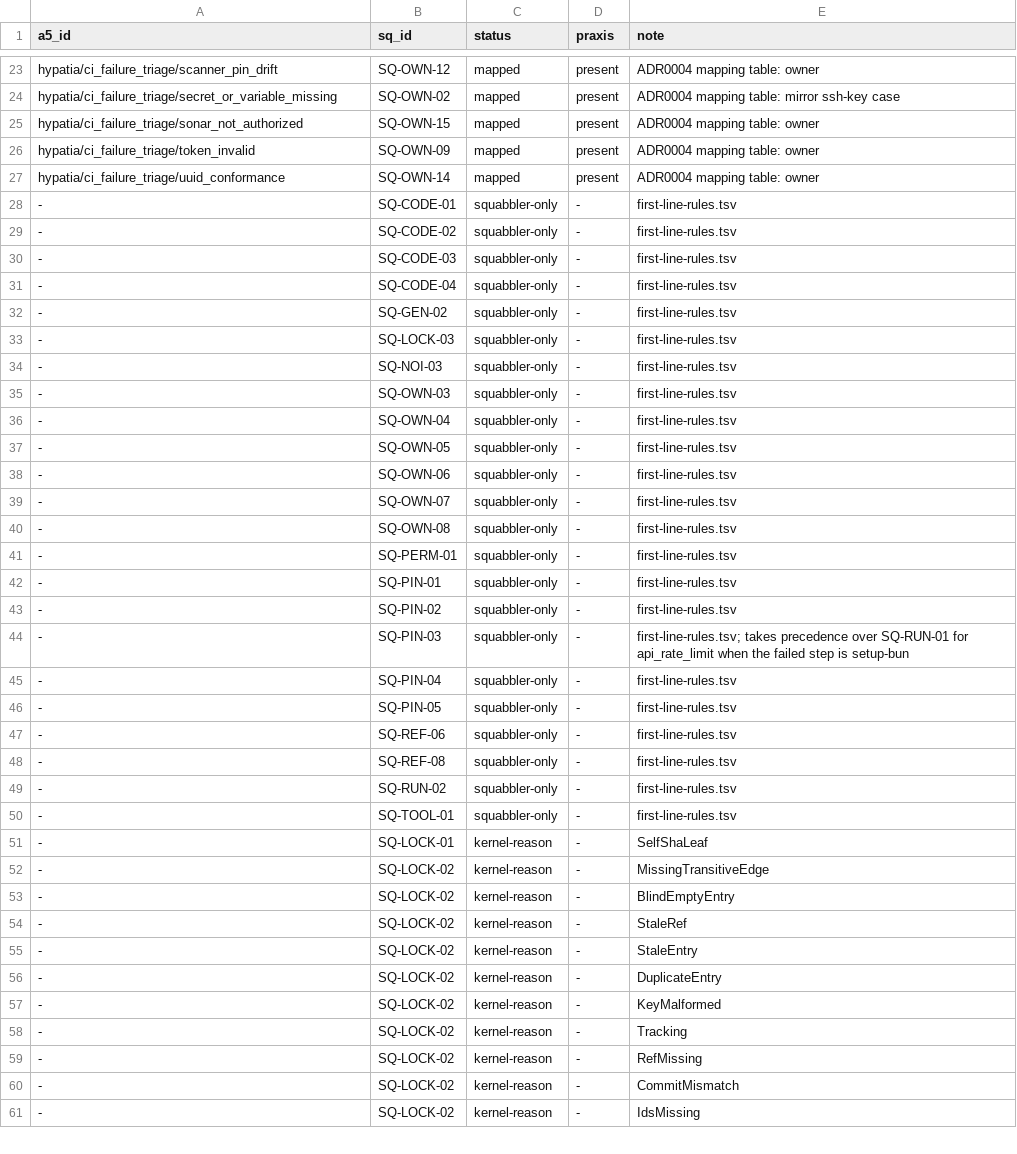
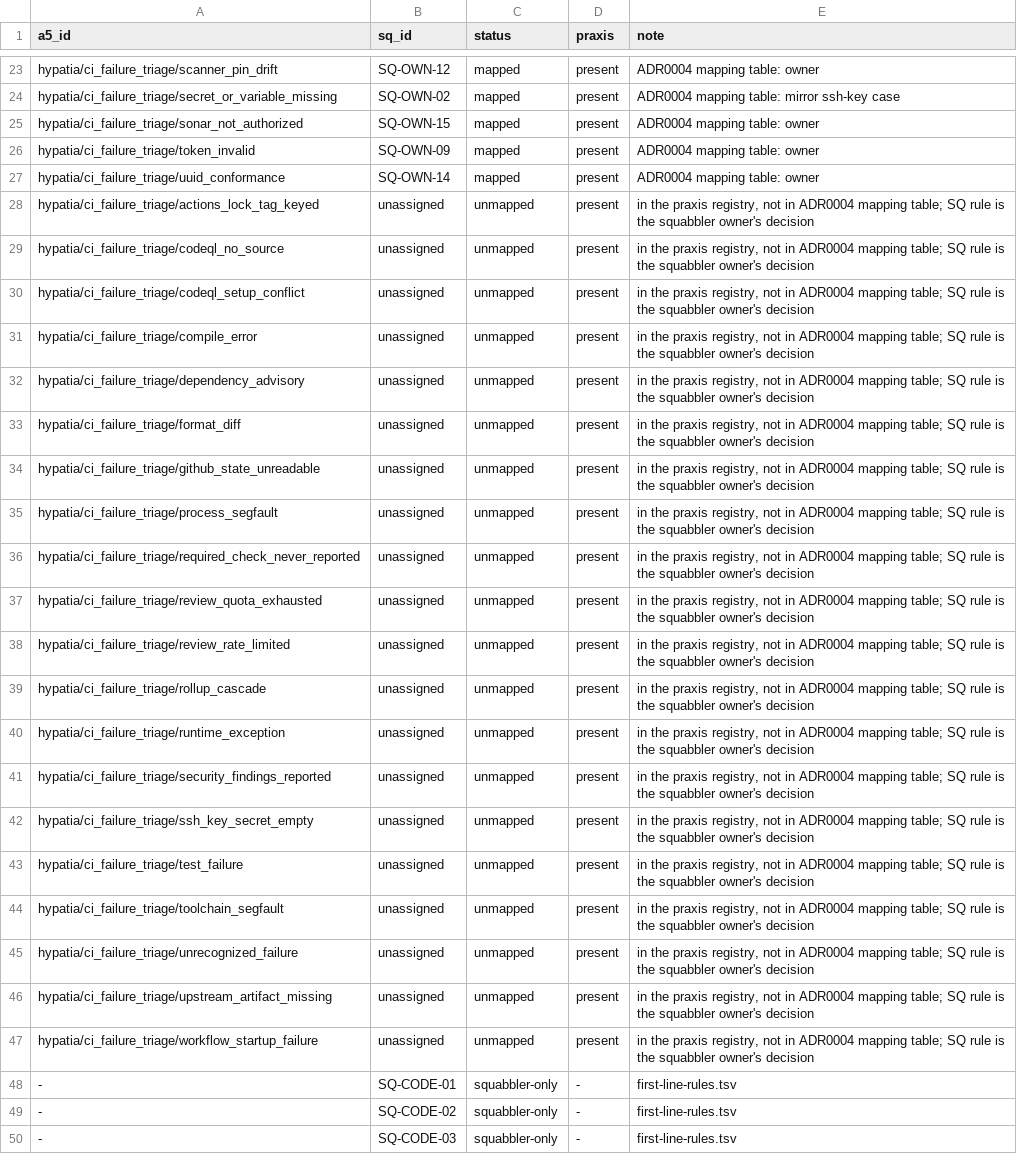
Before and after one commit to hyperpolymath/proven-cicd-and-workflows, a TSV file: proven/registry/sq-map.tsv, drawn as a sheet; only a part is shown, gaps mark what is left out; the shorter side is filled out with more unchanged rows; the diff names each change by its address in the sheet, - before the commit and + after, or states it on an @@ line.

```diff
--- a/proven/registry/sq-map.tsv
+++ b/proven/registry/sq-map.tsv
+row 28: hypatia/ci_failure_triage/actions_lock_tag_keyed | unassigned | unmapped | present | in the praxis registry, not in ADR0004 mapping table; SQ rule is the squabbler owner's decision
+row 29: hypatia/ci_failure_triage/codeql_no_source | unassigned | unmapped | present | in the praxis registry, not in ADR0004 mapping table; SQ rule is the squabbler owner's decision
+row 30: hypatia/ci_failure_triage/codeql_setup_conflict | unassigned | unmapped | present | in the praxis registry, not in ADR0004 mapping table; SQ rule is the squabbler owner's decision
+row 31: hypatia/ci_failure_triage/compile_error | unassigned | unmapped | present | in the praxis registry, not in ADR0004 mapping table; SQ rule is the squabbler owner's decision
+row 32: hypatia/ci_failure_triage/dependency_advisory | unassigned | unmapped | present | in the praxis registry, not in ADR0004 mapping table; SQ rule is the squabbler owner's decision
+row 33: hypatia/ci_failure_triage/format_diff | unassigned | unmapped | present | in the praxis registry, not in ADR0004 mapping table; SQ rule is the squabbler owner's decision
+row 34: hypatia/ci_failure_triage/github_state_unreadable | unassigned | unmapped | present | in the praxis registry, not in ADR0004 mapping table; SQ rule is the squabbler owner's decision
+row 35: hypatia/ci_failure_triage/process_segfault | unassigned | unmapped | present | in the praxis registry, not in ADR0004 mapping table; SQ rule is the squabbler owner's decision
+row 36: hypatia/ci_failure_triage/required_check_never_reported | unassigned | unmapped | present | in the praxis registry, not in ADR0004 mapping table; SQ rule is the squabbler owner's decision
+row 37: hypatia/ci_failure_triage/review_quota_exhausted | unassigned | unmapped | present | in the praxis registry, not in ADR0004 mapping table; SQ rule is the squabbler owner's decision
+row 38: hypatia/ci_failure_triage/review_rate_limited | unassigned | unmapped | present | in the praxis registry, not in ADR0004 mapping table; SQ rule is the squabbler owner's decision
+row 39: hypatia/ci_failure_triage/rollup_cascade | unassigned | unmapped | present | in the praxis registry, not in ADR0004 mapping table; SQ rule is the squabbler owner's decision
+row 40: hypatia/ci_failure_triage/runtime_exception | unassigned | unmapped | present | in the praxis registry, not in ADR0004 mapping table; SQ rule is the squabbler owner's decision
+row 41: hypatia/ci_failure_triage/security_findings_reported | unassigned | unmapped | present | in the praxis registry, not in ADR0004 mapping table; SQ rule is the squabbler owner's decision
+row 42: hypatia/ci_failure_triage/ssh_key_secret_empty | unassigned | unmapped | present | in the praxis registry, not in ADR0004 mapping table; SQ rule is the squabbler owner's decision
+row 43: hypatia/ci_failure_triage/test_failure | unassigned | unmapped | present | in the praxis registry, not in ADR0004 mapping table; SQ rule is the squabbler owner's decision
+row 44: hypatia/ci_failure_triage/toolchain_segfault | unassigned | unmapped | present | in the praxis registry, not in ADR0004 mapping table; SQ rule is the squabbler owner's decision
+row 45: hypatia/ci_failure_triage/unrecognized_failure | unassigned | unmapped | present | in the praxis registry, not in ADR0004 mapping table; SQ rule is the squabbler owner's decision
+row 46: hypatia/ci_failure_triage/upstream_artifact_missing | unassigned | unmapped | present | in the praxis registry, not in ADR0004 mapping table; SQ rule is the squabbler owner's decision
+row 47: hypatia/ci_failure_triage/workflow_startup_failure | unassigned | unmapped | present | in the praxis registry, not in ADR0004 mapping table; SQ rule is the squabbler owner's decision
```
Also changed, not shown: 4 other files.
